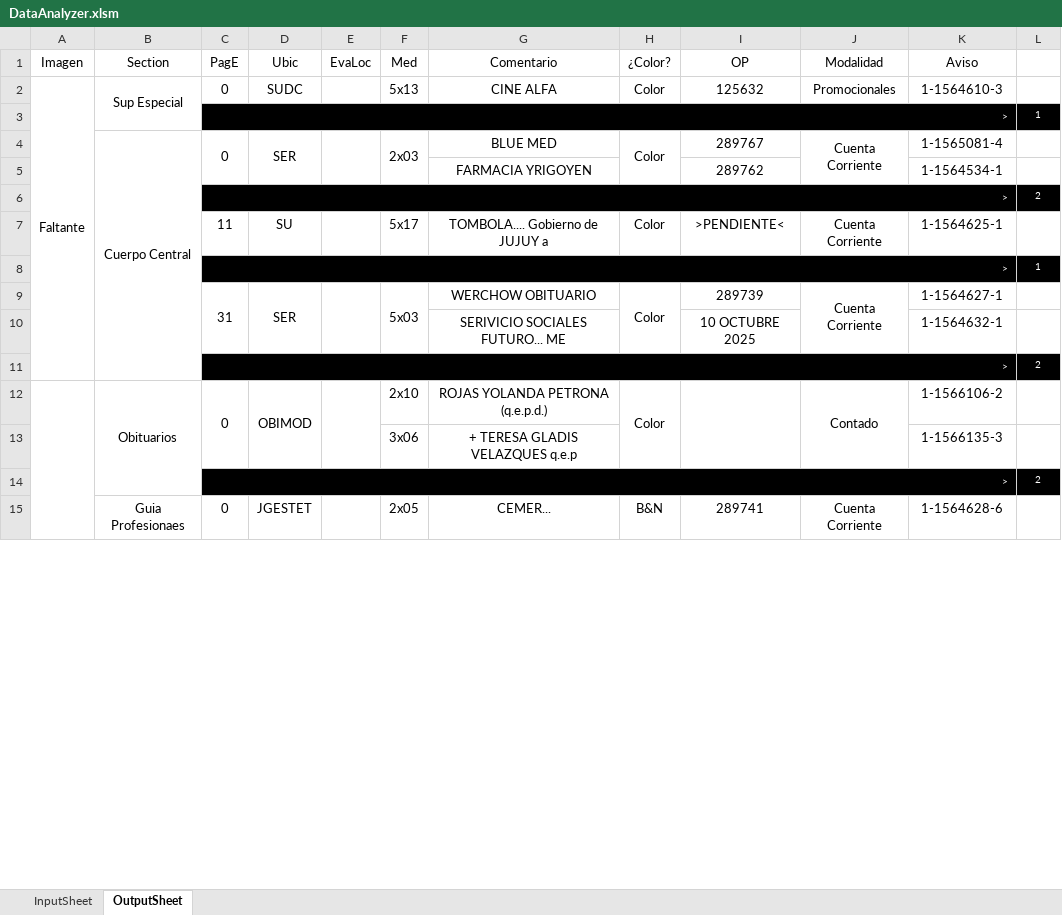
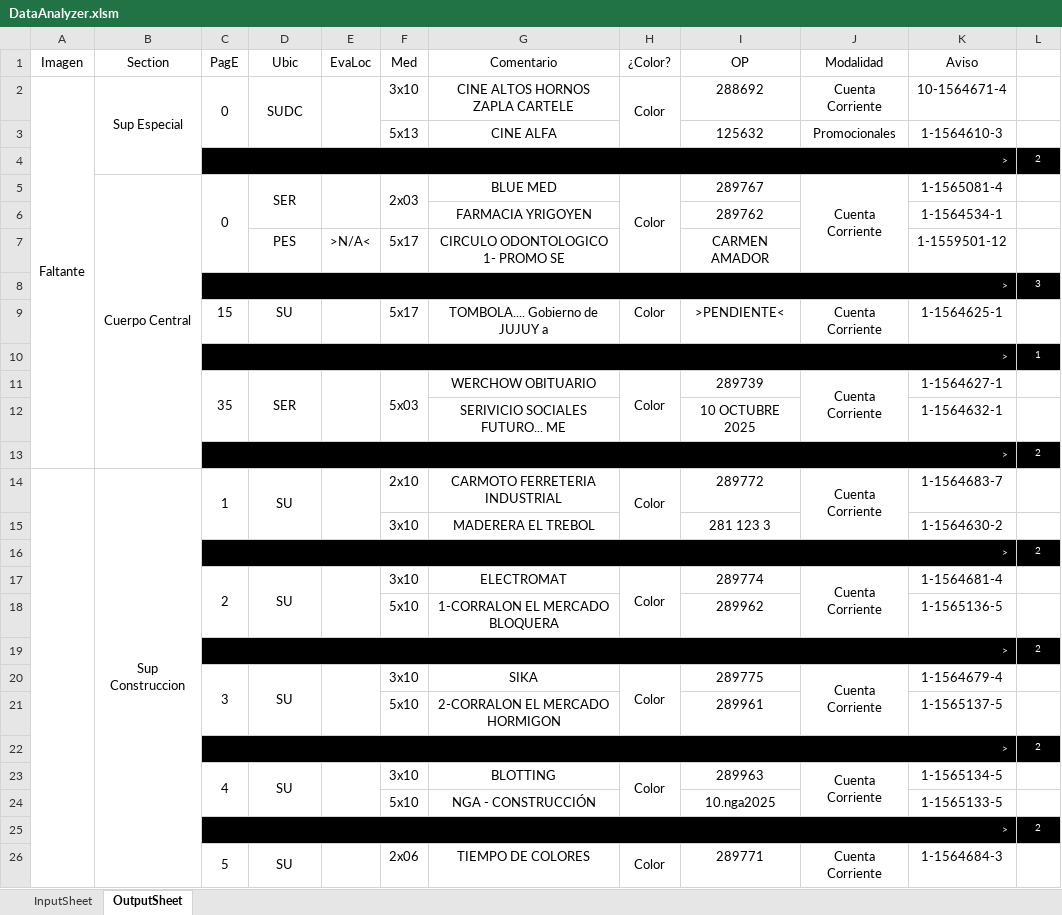
Before and after one commit to zherar7ordoya/msoffice-excel-vba, an Excel workbook: DataAnalyzer.xlsm, sheet OutputSheet, drawn as a sheet; only a part is shown; values as stored, in another font and other column widths than the file's, no borders; conditional formats not drawn; removed rows and columns are numbered as before the commit, all else as after; the diff covers the shown part only; the diff names each change by its address in the sheet, - before the commit and + after, or states it on an @@ line.

Commit message:
Update DataAnalyzer.xlsm

```diff
--- a/DataAnalyzer.xlsm (sheet OutputSheet)
+++ b/DataAnalyzer.xlsm (sheet OutputSheet)
+C2:C3 merged
+D2:D3 merged
+E2:E3 merged
-F2 (Med): 5x13
+F2 (Med): 3x10
-G2 (Comentario): CINE ALFA
+G2 (Comentario): CINE ALTOS HORNOS ZAPLA CARTELE
+H2:H3 merged
-I2 (OP): 125632
+I2 (OP): 288692
-J2 (Modalidad): Promocionales
+J2 (Modalidad): Cuenta Corriente
-K2 (Aviso): 1-1564610-3
+K2 (Aviso): 10-1564671-4
@@ row 3 moved to row 56: > @@
+row 3:  |  |  |  |  | 5x13 | CINE ALFA |  | 125632 | Promocionales | 1-1564610-3 | 1
@@ row 6 moved to row 4: > @@
+row 7:  |  |  | PES | >N/A< | 5x17 | CIRCULO ODONTOLOGICO 1- PROMO SE |  | CARMEN AMADOR |  | 1-1559501-12 | 1
@@ row 20 moved to row 8: > @@
-C9 (PagE): 11
+C9 (PagE): 15
-C11 (PagE): 31
+C11 (PagE): 35
-row 12:  | Obituarios | 0 | OBIMOD |  | 2x10 | ROJAS YOLANDA PETRONA (q.e.p.d.) | Color |  | Contado | 1-1566106-2 | 1
-row 13:  |  |  |  |  | 3x06 | + TERESA GLADIS VELAZQUES q.e.p |  |  |  | 1-1566135-3 | 1
+row 14:  | Sup Construccion | 1 | SU |  | 2x10 | CARMOTO FERRETERIA INDUSTRIAL | Color | 289772 | Cuenta Corriente | 1-1564683-7 | 1
+row 15:  |  |  |  |  | 3x10 | MADERERA EL TREBOL |  | 281 123 3 |  | 1-1564630-2 | 1
-row 15:  | Guia Profesionaes | 0 | JGESTET |  | 2x05 | CEMER... | B&N | 289741 | Cuenta Corriente | 1-1564628-6 | 1
+row 17:  |  | 2 | SU |  | 3x10 | ELECTROMAT | Color | 289774 | Cuenta Corriente | 1-1564681-4 | 1
+row 18:  |  |  |  |  | 5x10 | 1-CORRALON EL MERCADO BLOQUERA |  | 289962 |  | 1-1565136-5 | 1
@@ row 35 moved to row 19: > @@
+row 20:  |  | 3 | SU |  | 3x10 | SIKA | Color | 289775 | Cuenta Corriente | 1-1564679-4 | 1
+row 21:  |  |  |  |  | 5x10 | 2-CORRALON EL MERCADO HORMIGON |  | 289961 |  | 1-1565137-5 | 1
@@ row 40 moved to row 22: > @@
+row 23:  |  | 4 | SU |  | 3x10 | BLOTTING | Color | 289963 | Cuenta Corriente | 1-1565134-5 | 1
+row 24:  |  |  |  |  | 5x10 | NGA - CONSTRUCCIÓN |  | 10.nga2025 |  | 1-1565133-5 | 1
+row 25:  |  | > |  |  |  |  |  |  |  |  | 2
+row 26:  |  | 5 | SU |  | 2x06 | TIEMPO DE COLORES | Color | 289771 | Cuenta Corriente | 1-1564684-3 | 1
```
Also changed, not shown: 51 added rows, 19 removed rows, 5 moved rows, 7 edited cells and merged cells elsewhere in this sheet, hidden cells.
